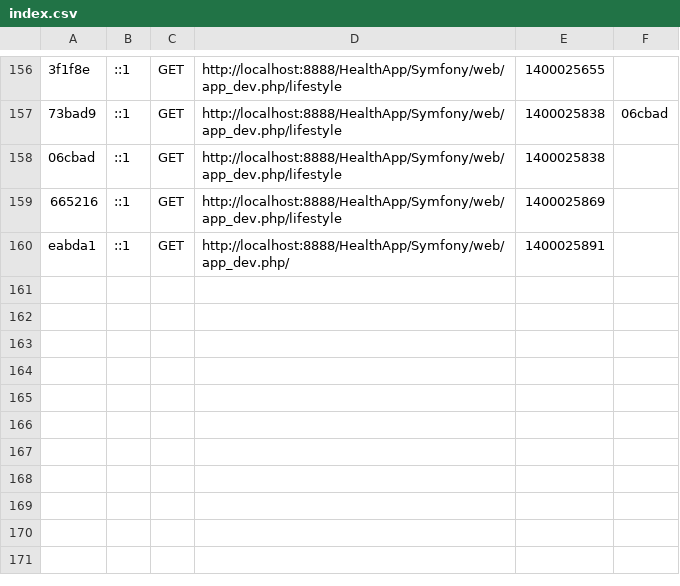
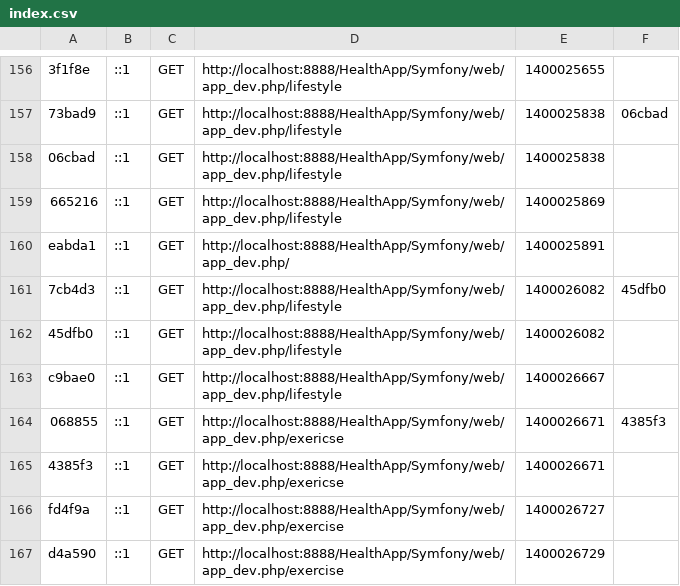
Before and after one commit to holdera/HealthApp, a CSV file: Symfony/app/cache/dev/profiler/index.csv, drawn as a sheet; only a part is shown, gaps mark what is left out; the diff names each change by its address in the sheet, - before the commit and + after, or states it on an @@ line.

Commit message:
added exercise

```diff
--- a/Symfony/app/cache/dev/profiler/index.csv
+++ b/Symfony/app/cache/dev/profiler/index.csv
+row 161: 7cb4d3 | ::1 | GET | http://localhost:8888/HealthApp/Symfony/web/app_dev.php/lifestyle | 1400026082 | 45dfb0
+row 162: 45dfb0 | ::1 | GET | http://localhost:8888/HealthApp/Symfony/web/app_dev.php/lifestyle | 1400026082
+row 163: c9bae0 | ::1 | GET | http://localhost:8888/HealthApp/Symfony/web/app_dev.php/lifestyle | 1400026667
+row 164: 068855 | ::1 | GET | http://localhost:8888/HealthApp/Symfony/web/app_dev.php/exericse | 1400026671 | 4385f3
+row 165: 4385f3 | ::1 | GET | http://localhost:8888/HealthApp/Symfony/web/app_dev.php/exericse | 1400026671
+row 166: fd4f9a | ::1 | GET | http://localhost:8888/HealthApp/Symfony/web/app_dev.php/exercise | 1400026727
+row 167: d4a590 | ::1 | GET | http://localhost:8888/HealthApp/Symfony/web/app_dev.php/exercise | 1400026729
```
Also changed, not shown: 17 other files.
